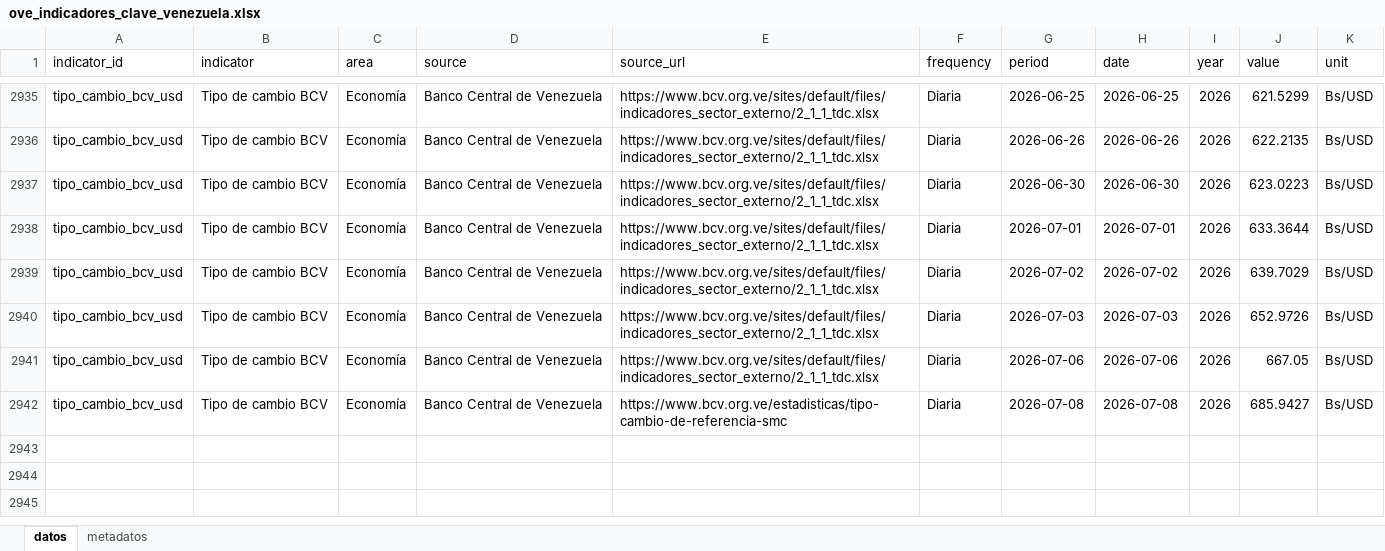
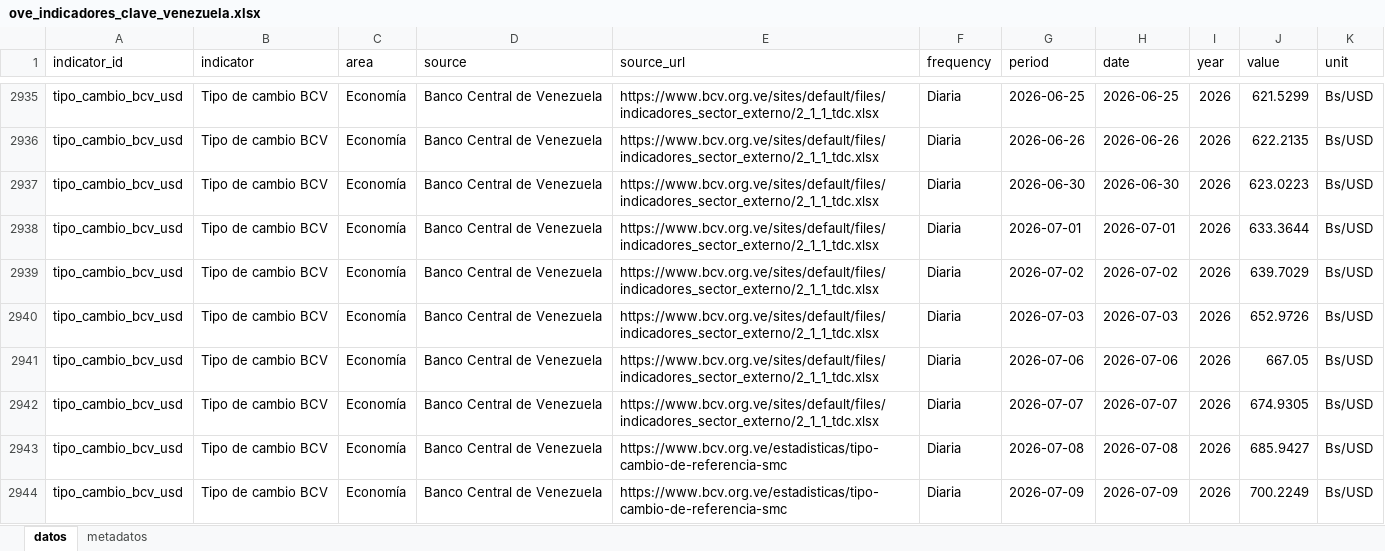
Before and after one commit to CarlosMarzol/OVE-web-github, an Excel workbook: assets/data/indicadores-clave/ove_indicadores_clave_venezuela.xlsx, sheet datos, drawn as a sheet; only a part is shown, gaps mark what is left out; values as stored, in another font and other column widths than the file's, no borders; the diff names each change by its address in the sheet, - before the commit and + after, or states it on an @@ line.

```diff
--- a/assets/data/indicadores-clave/ove_indicadores_clave_venezuela.xlsx (sheet datos)
+++ b/assets/data/indicadores-clave/ove_indicadores_clave_venezuela.xlsx (sheet datos)
+row 2942: tipo_cambio_bcv_usd | Tipo de cambio BCV | Economía | Banco Central de Venezuela | https://www.bcv.org.ve/sites/default/files/indicadores_sector_externo/2_1_1_tdc.xlsx | Diaria | 2026-07-07 | 2026-07-07 | 2026 | 674.9305 | Bs/USD
+row 2944: tipo_cambio_bcv_usd | Tipo de cambio BCV | Economía | Banco Central de Venezuela | https://www.bcv.org.ve/estadisticas/tipo-cambio-de-referencia-smc | Diaria | 2026-07-09 | 2026-07-09 | 2026 | 700.2249 | Bs/USD
```
Also changed, not shown: sheet metadatos, assets/data/bcv/excel/ove_bcv_tipo_cambio_referencia_smc.xlsx, assets/data/bcv/excel/ove_bcv_tipo_cambio_usd.xlsx, 7 other files.
